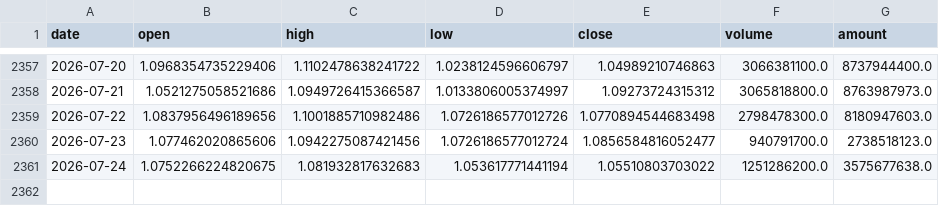
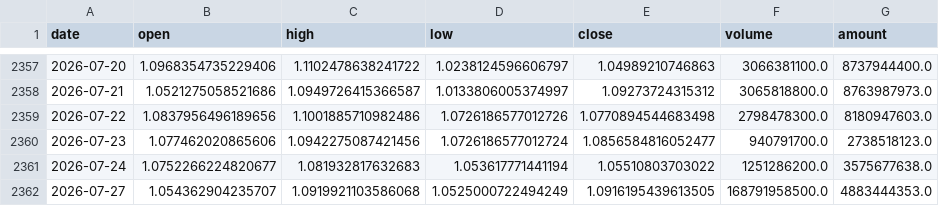
Before and after one commit to Gyturas/genetic-ts-timing-csi1000, a CSV file: data/archive/行情/etf_512100.csv, drawn as a sheet; only a part is shown, gaps mark what is left out.

```diff
--- a/data/archive/行情/etf_512100.csv
+++ b/data/archive/行情/etf_512100.csv
@@ -2360,2 +2360,3 @@ date,open,high,low,close,volume,amount
 2026-07-23,1.077462020865606,1.0942275087421456,1.0726186577012724,1.0856584816052477,940791700.0,2738518123.0
-2026-07-24,1.0752266224820675,1.081932817632683,1.053617771441194,1.05510803703022,1251286200.0,3575677638.0
+2026-07-24,1.0752266224820677,1.081932817632683,1.053617771441194,1.05510803703022,1251286200.0,3575677638.0
+2026-07-27,1.054362904235707,1.0919921103586068,1.0525000722494249,1.0916195439613505,168791958500.0,4883444353.0
```
Also changed, not shown: data/archive/行情/etf_159915.csv, data/archive/行情/etf_511880.csv, 25 other files.
